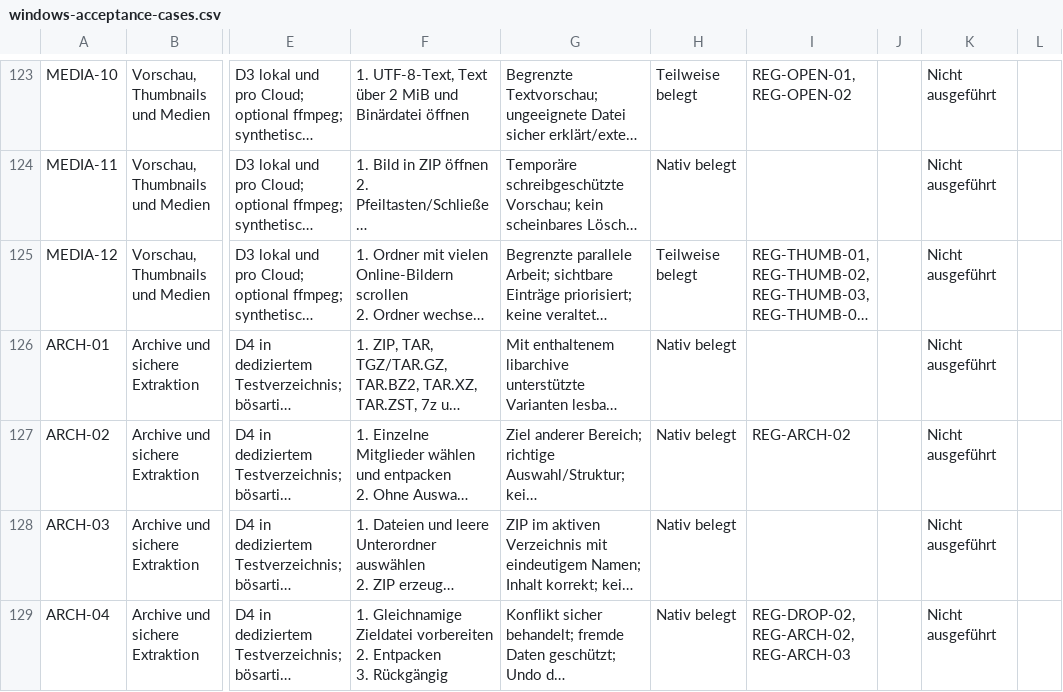
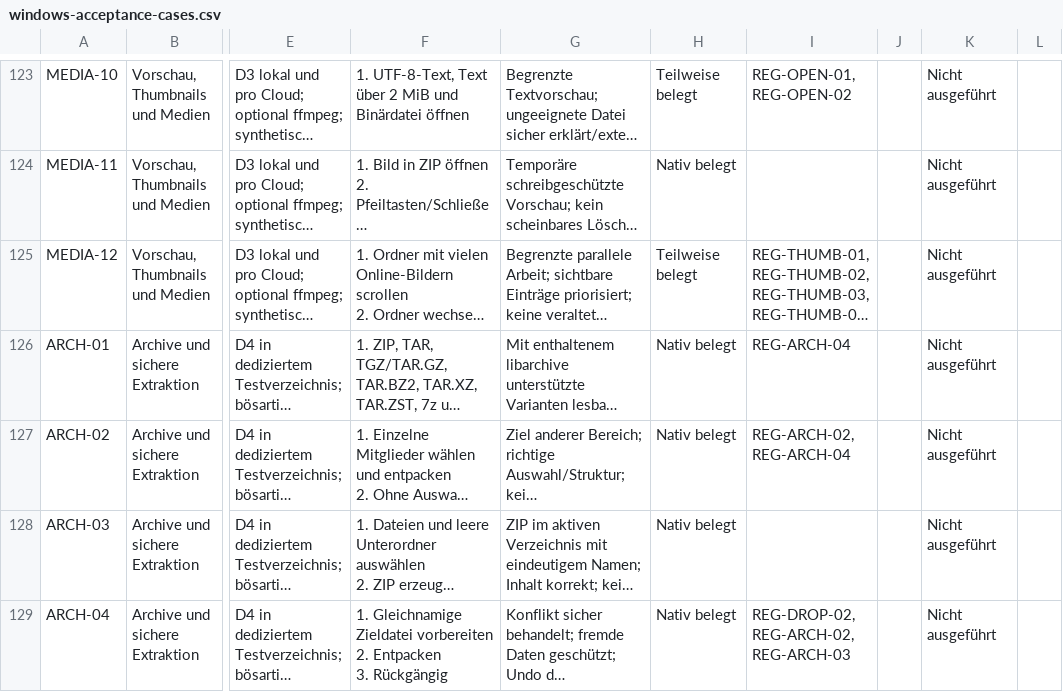
Before and after one commit to Niclas85/OpenCommander, a CSV file: docs/windows-acceptance-cases.csv, drawn as a sheet; only a part is shown, gaps mark what is left out; long unchanged cells end in …; the diff names each change by its address in the sheet, - before the commit and + after, or states it on an @@ line.

```diff
--- a/docs/windows-acceptance-cases.csv
+++ b/docs/windows-acceptance-cases.csv
-I126: (empty)
+I126: REG-ARCH-04
-I127: REG-ARCH-02
+I127: REG-ARCH-02, REG-ARCH-04
```
Also changed, not shown: 3 other files.
